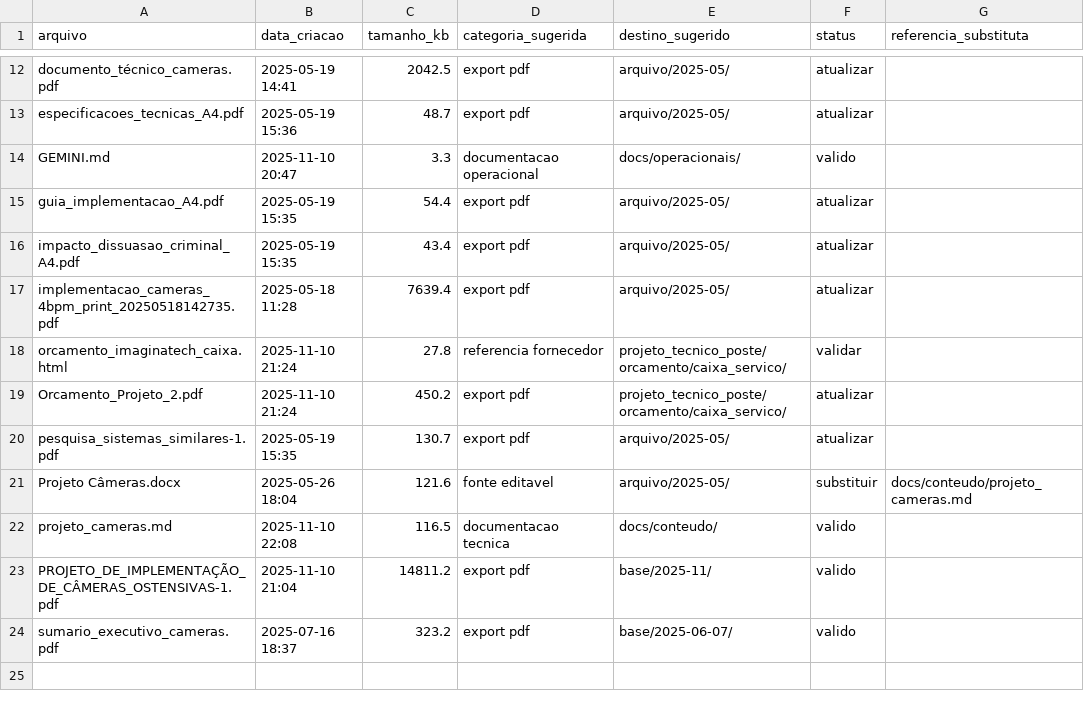
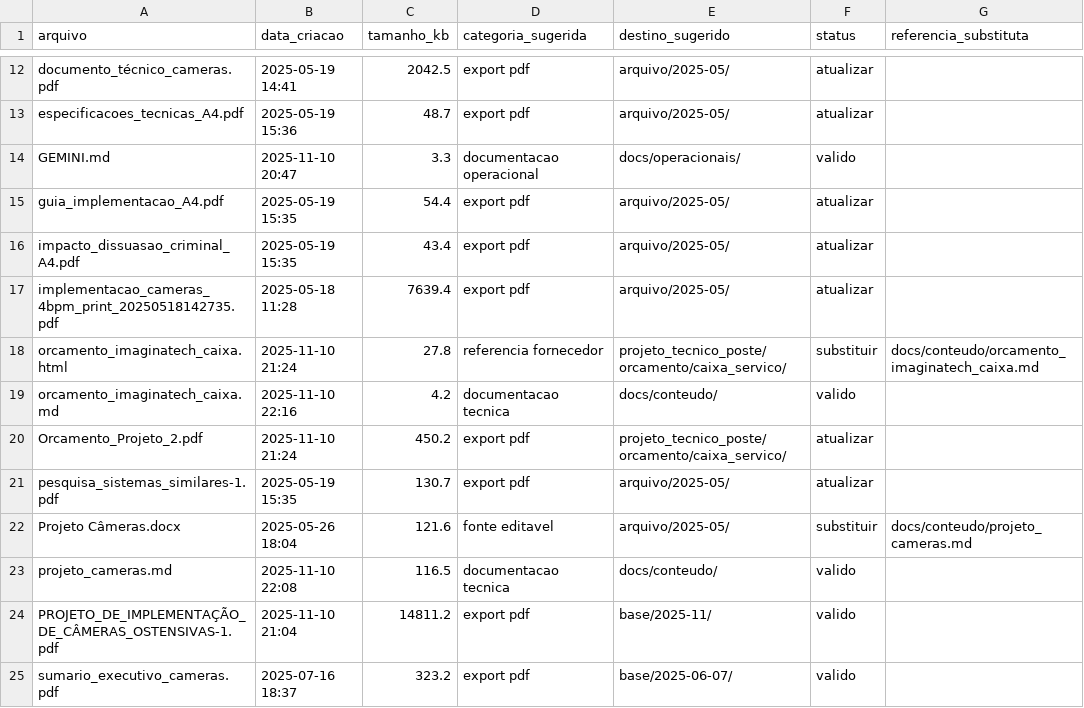
Before and after one commit to Thiago143/Projeto-Cameras, a CSV file: inventario_arquivos.csv, drawn as a sheet; only a part is shown, gaps mark what is left out.

Commit message:
docs: converte orcamento imaginatech

```diff
--- a/inventario_arquivos.csv
+++ b/inventario_arquivos.csv
@@ -17,3 +17,4 @@ impacto_dissuasao_criminal_A4.pdf,2025-05-19 15:35,43.4,export pdf,arquivo/2025-
 implementacao_cameras_4bpm_print_20250518142735.pdf,2025-05-18 11:28,7639.4,export pdf,arquivo/2025-05/,atualizar,
-orcamento_imaginatech_caixa.html,2025-11-10 21:24,27.8,referencia fornecedor,projeto_tecnico_poste/orcamento/caixa_servico/,validar,
+orcamento_imaginatech_caixa.html,2025-11-10 21:24,27.8,referencia fornecedor,projeto_tecnico_poste/orcamento/caixa_servico/,substituir,docs/conteudo/orcamento_imaginatech_caixa.md
+orcamento_imaginatech_caixa.md,2025-11-10 22:16,4.2,documentacao tecnica,docs/conteudo/,valido,
 Orcamento_Projeto_2.pdf,2025-11-10 21:24,450.2,export pdf,projeto_tecnico_poste/orcamento/caixa_servico/,atualizar,
```
Also changed, not shown: 3 other files.
